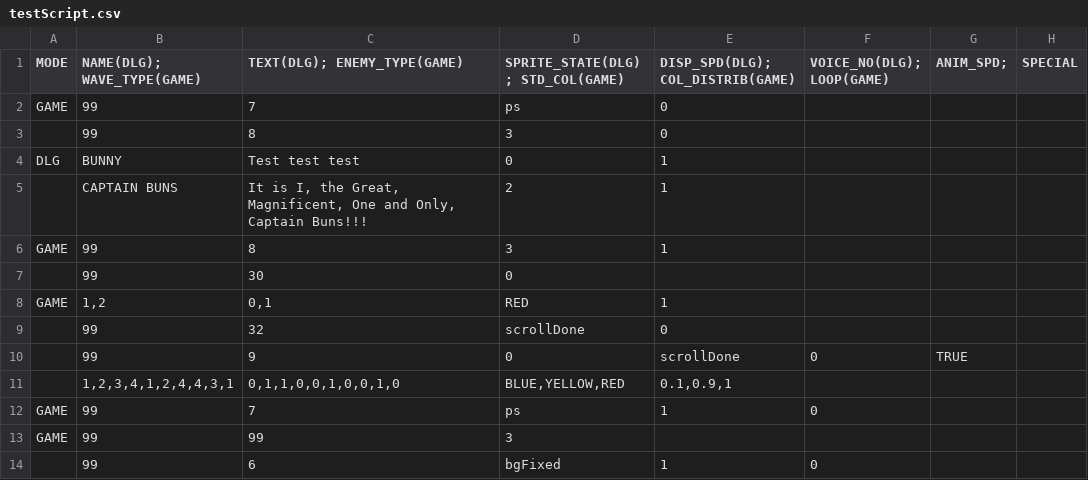
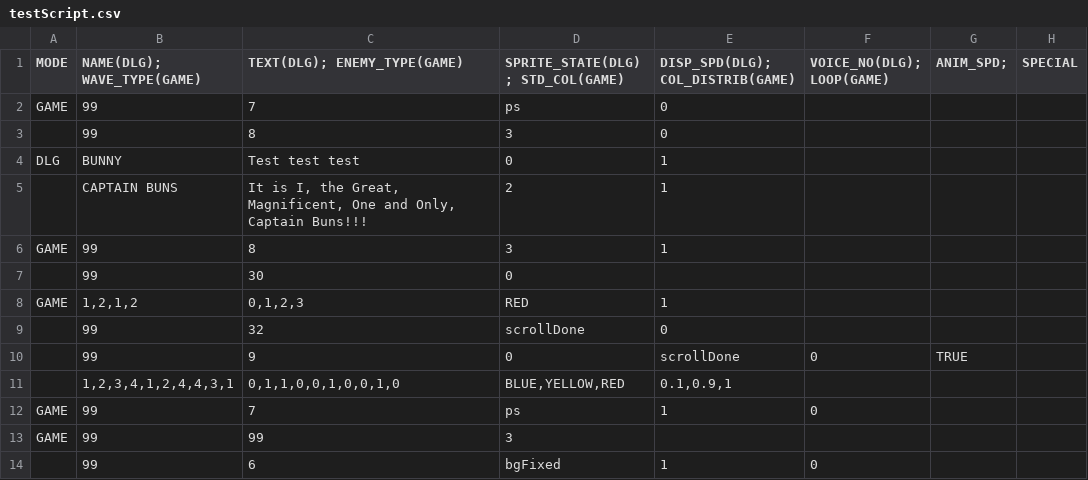
Before and after one commit to GillianYue/Bubbla, a CSV file: Assets/CSV/testScript.csv, drawn as a sheet; only a part is shown; the diff names each change by its address in the sheet, - before the commit and + after, or states it on an @@ line.

```diff
--- a/Assets/CSV/testScript.csv
+++ b/Assets/CSV/testScript.csv
-B8 (NAME(DLG); WAVE_TYPE(GAME)): 1,2
+B8 (NAME(DLG); WAVE_TYPE(GAME)): 1,2,1,2
-C8 (TEXT(DLG); ENEMY_TYPE(GAME)): 0,1
+C8 (TEXT(DLG); ENEMY_TYPE(GAME)): 0,1,2,3
```
Also changed, not shown: 40 other files.
